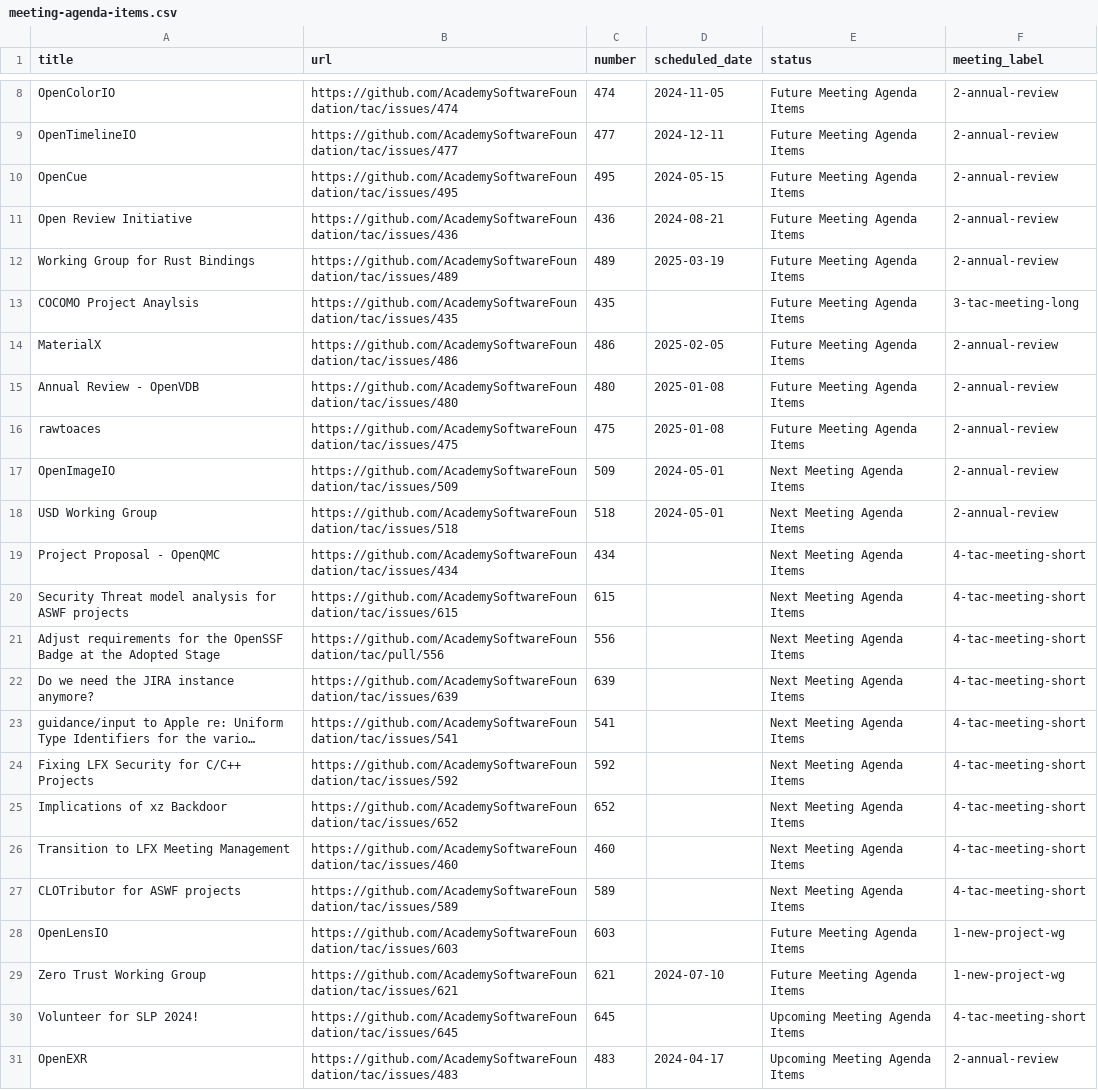
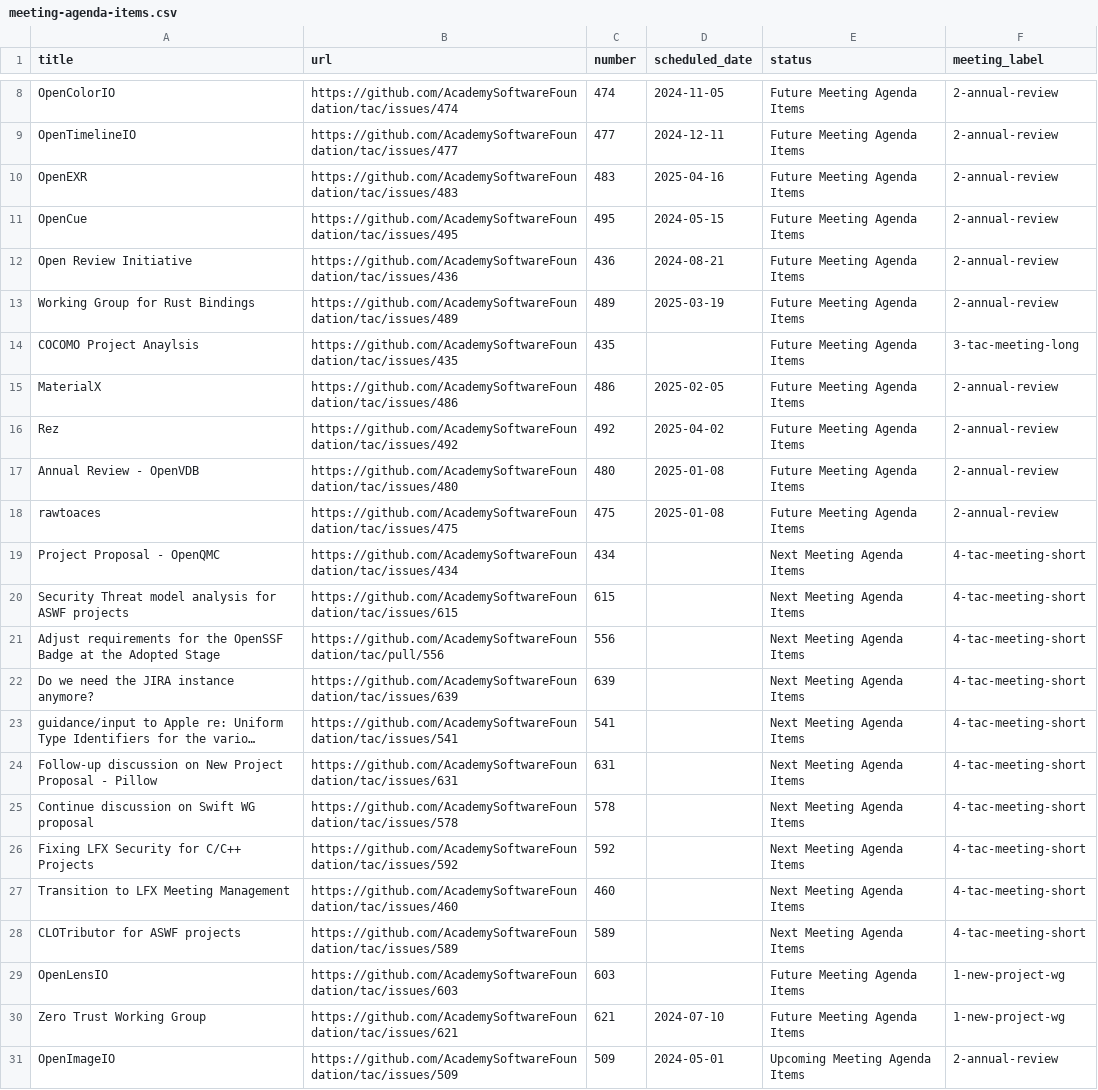
Before and after one commit to AcademySoftwareFoundation/tac, a CSV file: _data/meeting-agenda-items.csv, drawn as a sheet; only a part is shown, gaps mark what is left out; long unchanged cells end in …; removed rows and columns are numbered as before the commit, all else as after; the diff names each change by its address in the sheet, - before the commit and + after, or states it on an @@ line.

```diff
--- a/_data/meeting-agenda-items.csv
+++ b/_data/meeting-agenda-items.csv
+row 10: OpenEXR | https://github.com/AcademySoftwareFoundation/tac/issues/483 | 483 | 2025-04-16 | Future Meeting Agenda Items | 2-annual-review
+row 16: Rez | https://github.com/AcademySoftwareFoundation/tac/issues/492 | 492 | 2025-04-02 | Future Meeting Agenda Items | 2-annual-review
-row 17: OpenImageIO | https://github.com/AcademySoftwareFoundation/tac/issues/509 | 509 | 2024-05-01 | Next Meeting Agenda Items | 2-annual-review
-row 18: USD Working Group | https://github.com/AcademySoftwareFoundation/tac/issues/518 | 518 | 2024-05-01 | Next Meeting Agenda Items | 2-annual-review
+row 24: Follow-up discussion on New Project Proposal - Pillow | https://github.com/AcademySoftwareFoundation/tac/issues/631 | 631 |  | Next Meeting Agenda Items | 4-tac-meeting-short
+row 25: Continue discussion on Swift WG proposal | https://github.com/AcademySoftwareFoundation/tac/issues/578 | 578 |  | Next Meeting Agenda Items | 4-tac-meeting-short
-row 25: Implications of xz Backdoor | https://github.com/AcademySoftwareFoundation/tac/issues/652 | 652 |  | Next Meeting Agenda Items | 4-tac-meeting-short
-row 30: Volunteer for SLP 2024! | https://github.com/AcademySoftwareFoundation/tac/issues/645 | 645 |  | Upcoming Meeting Agenda Items | 4-tac-meeting-short
-A31 (title): OpenEXR
+A31 (title): OpenImageIO
-B31 (url): https://github.com/AcademySoftwareFoundation/tac/issues/483
+B31 (url): https://github.com/AcademySoftwareFoundation/tac/issues/509
-C31 (number): 483
+C31 (number): 509
-D31 (scheduled_date): 2024-04-17
+D31 (scheduled_date): 2024-05-01
```
